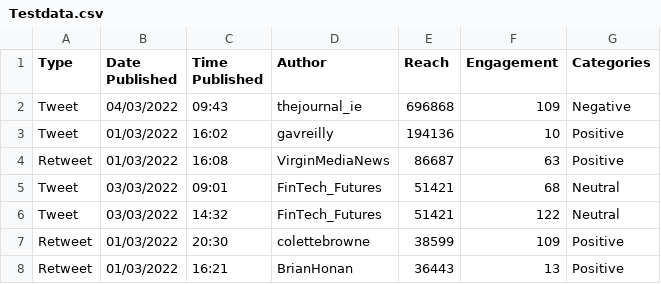
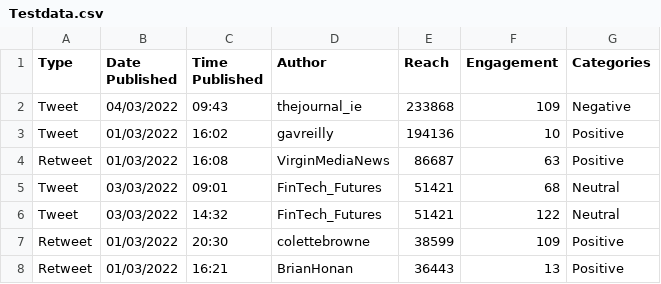
Before and after one commit to Gary-Lynch/CSV, a CSV file: Testdata.csv, drawn as a sheet; only a part is shown.

Commit message:
Update Testdata.csv

```diff
--- a/Testdata.csv
+++ b/Testdata.csv
@@ -1,3 +1,3 @@
 Type,Date Published,Time Published,Author,Reach,Engagement,Categories,
-Tweet,04/03/2022,09:43,thejournal_ie,696868,109,Negative,
+Tweet,04/03/2022,09:43,thejournal_ie,233868,109,Negative,
 Tweet,01/03/2022,16:02,gavreilly,194136,10,Positive,
```
